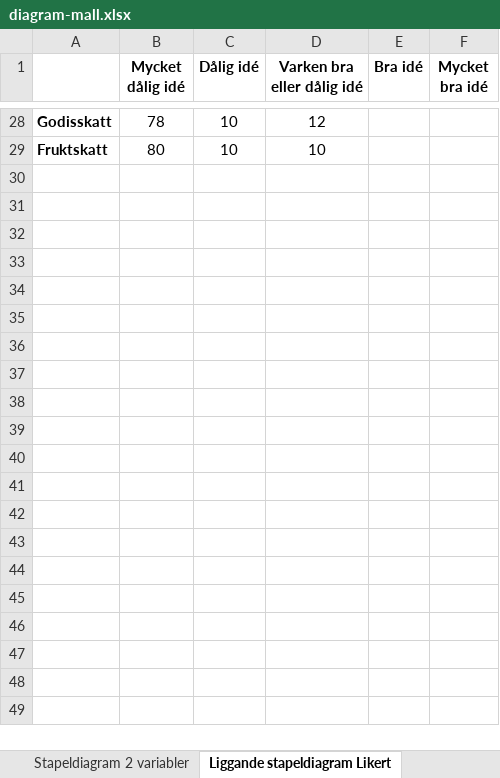
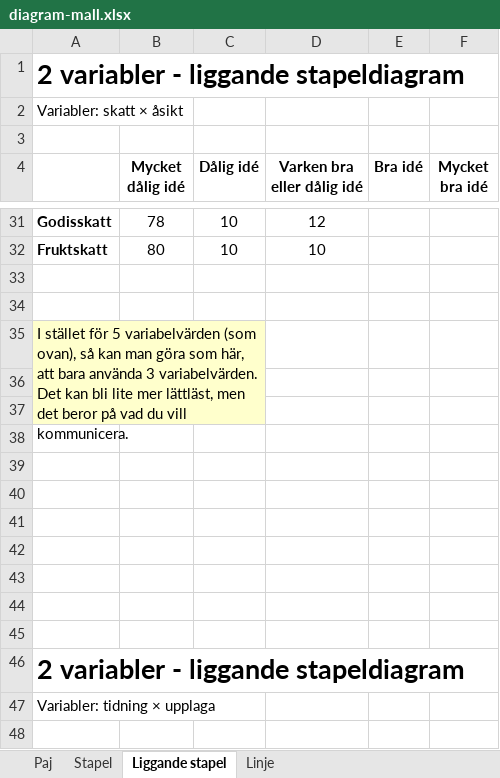
Before and after one commit to peterdalle/metodguiden.se, an Excel workbook: filer/diagram-mall.xlsx, sheet Liggande stapel, drawn as a sheet; only a part is shown, gaps mark what is left out; values as stored, in another font and other column widths than the file's, no borders; charts and pictures not drawn; the diff covers the shown part only; the diff names each change by its address in the sheet, - before the commit and + after, or states it on an @@ line.

```diff
--- a/filer/diagram-mall.xlsx (sheet Liggande stapel)
+++ b/filer/diagram-mall.xlsx (sheet Liggande stapel)
-sheet tab: Stapeldiagram 2 variabler
+sheet tab: Stapel
-sheet tab: Liggande stapeldiagram Likert
+sheet tab: Liggande stapel
+row 1: 2 variabler - liggande stapeldiagram
+row 2: Variabler: skatt × åsikt
+row 3: (empty)
+row 33: (empty)
+row 34: (empty)
+row 35: I stället för 5 variabelvärden (som ovan), så kan man göra som här, att bara använda 3 variabelvärden. Det kan bli lite mer lättläst, men det beror på vad du vill kommunicera.
+row 36: (empty)
+row 37: (empty)
+row 38: (empty)
+row 39: (empty)
+row 40: (empty)
+row 41: (empty)
+row 42: (empty)
+row 43: (empty)
+row 44: (empty)
+row 45: (empty)
+row 46: 2 variabler - liggande stapeldiagram
+row 47: Variabler: tidning × upplaga
+row 48: (empty)
```
Also changed, not shown: 13 added rows, 2 removed rows, 2 edited cells and cell formats elsewhere in this sheet, sheet Stapel, sheet Linje, sheet Paj, other sheet tabs, charts or pictures.
